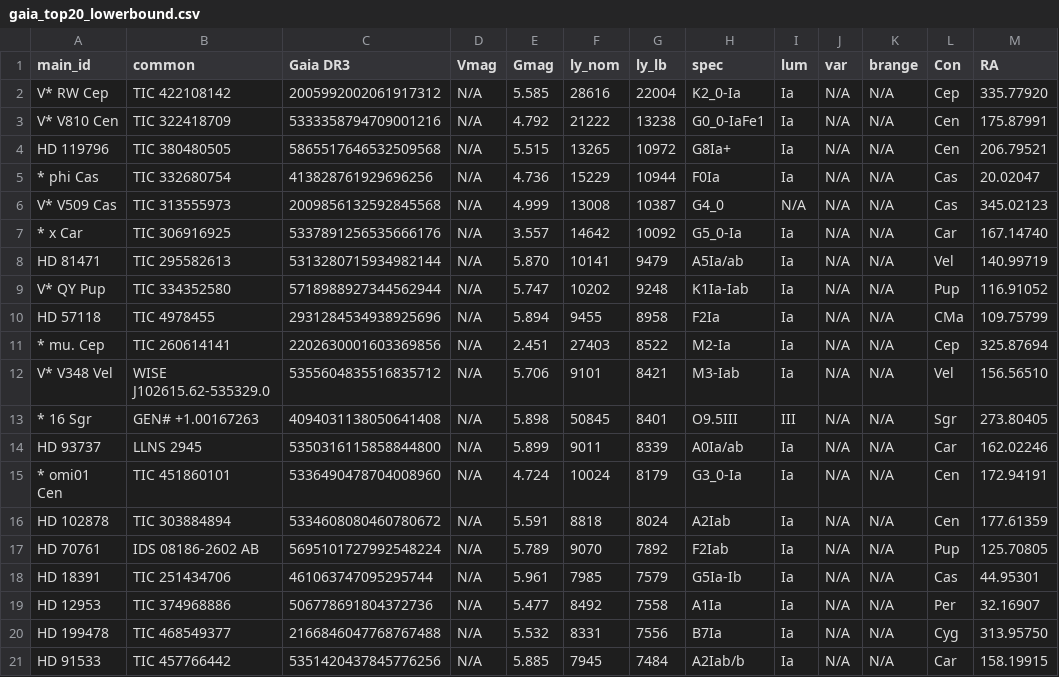
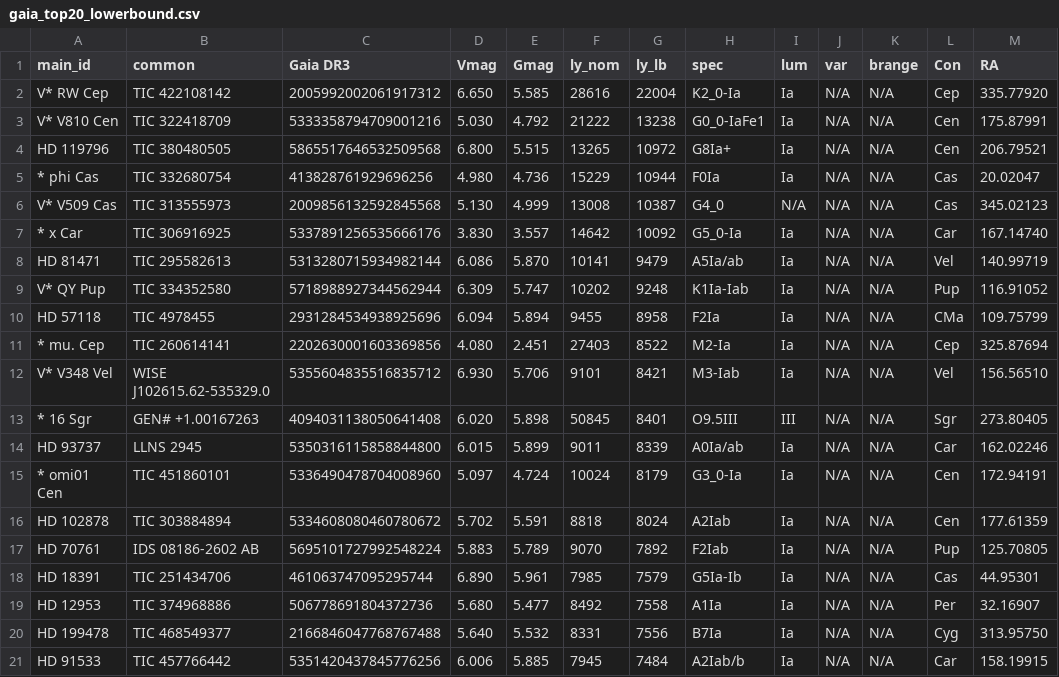
Before and after one commit to nealmcb/farthest-naked-eye-star, a CSV file: gaia_top20_lowerbound.csv, drawn as a sheet; only a part is shown; the diff names each change by its address in the sheet, - before the commit and + after, or states it on an @@ line.

Commit message:
With Vmag

```diff
--- a/gaia_top20_lowerbound.csv
+++ b/gaia_top20_lowerbound.csv
-D2 (Vmag): N/A
+D2 (Vmag): 6.650
-D3 (Vmag): N/A
+D3 (Vmag): 5.030
-D4 (Vmag): N/A
+D4 (Vmag): 6.800
-D5 (Vmag): N/A
+D5 (Vmag): 4.980
-D6 (Vmag): N/A
+D6 (Vmag): 5.130
-D7 (Vmag): N/A
+D7 (Vmag): 3.830
-D8 (Vmag): N/A
+D8 (Vmag): 6.086
-D9 (Vmag): N/A
+D9 (Vmag): 6.309
-D10 (Vmag): N/A
+D10 (Vmag): 6.094
-D11 (Vmag): N/A
+D11 (Vmag): 4.080
-D12 (Vmag): N/A
+D12 (Vmag): 6.930
-D13 (Vmag): N/A
+D13 (Vmag): 6.020
-D14 (Vmag): N/A
+D14 (Vmag): 6.015
-D15 (Vmag): N/A
+D15 (Vmag): 5.097
-D16 (Vmag): N/A
+D16 (Vmag): 5.702
-D17 (Vmag): N/A
+D17 (Vmag): 5.883
-D18 (Vmag): N/A
+D18 (Vmag): 6.890
-D19 (Vmag): N/A
+D19 (Vmag): 5.680
-D20 (Vmag): N/A
+D20 (Vmag): 5.640
-D21 (Vmag): N/A
+D21 (Vmag): 6.006
```
Also changed, not shown: gaia_top20_nominal.csv, 2 other files.
